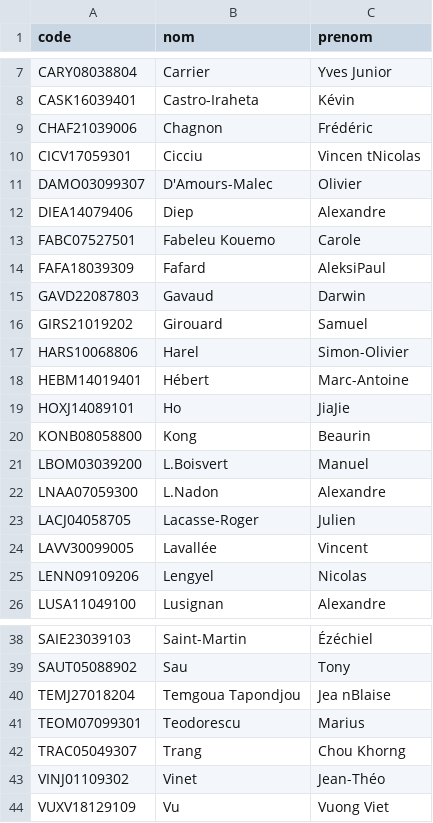
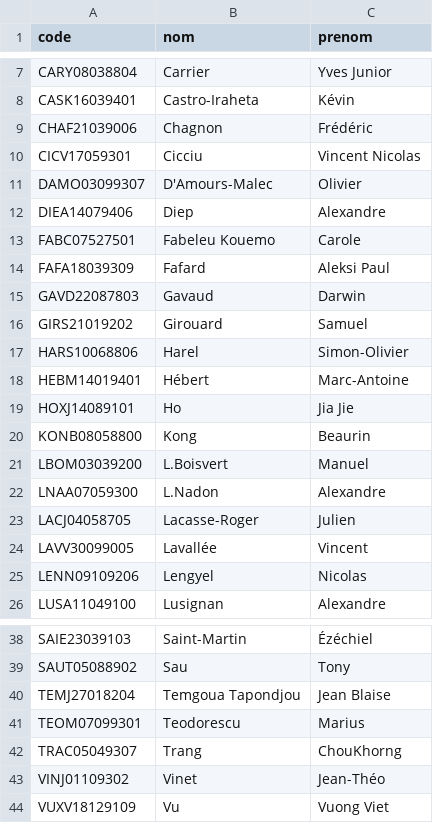
Before and after one commit to charlesphan07/exercice-intro-api, a CSV file: models/etudiants.csv, drawn as a sheet; only a part is shown, gaps mark what is left out; the diff names each change by its address in the sheet, - before the commit and + after, or states it on an @@ line.

Commit message:
Conversion à fichier UNIX + ajout des espaces dans les noms

```diff
--- a/models/etudiants.csv
+++ b/models/etudiants.csv
-C10 (prenom): Vincen tNicolas
+C10 (prenom): Vincent Nicolas
-C14 (prenom): AleksiPaul
+C14 (prenom): Aleksi Paul
-C19 (prenom): JiaJie
+C19 (prenom): Jia Jie
-C40 (prenom): Jea nBlaise
+C40 (prenom): Jean Blaise
-C42 (prenom): Chou Khorng
+C42 (prenom): ChouKhorng
```
